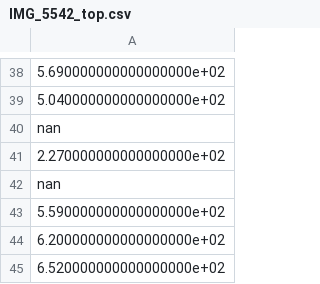
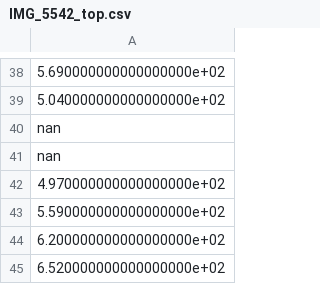
Before and after one commit to sitandr/lab, a CSV file: pain/src/air_amp/IMG_5542_top.csv, drawn as a sheet; only a part is shown, gaps mark what is left out; removed rows and columns are numbered as before the commit, all else as after; the diff names each change by its address in the sheet, - before the commit and + after, or states it on an @@ line.

```diff
--- a/pain/src/air_amp/IMG_5542_top.csv
+++ b/pain/src/air_amp/IMG_5542_top.csv
-row 41: 2.270000000000000000e+02
+row 42: 4.970000000000000000e+02
```
Also changed, not shown: pain/src/air_amp/IMG_5543_bottom.csv, pain/src/air_amp/IMG_5543_top.csv, 5 other files.
